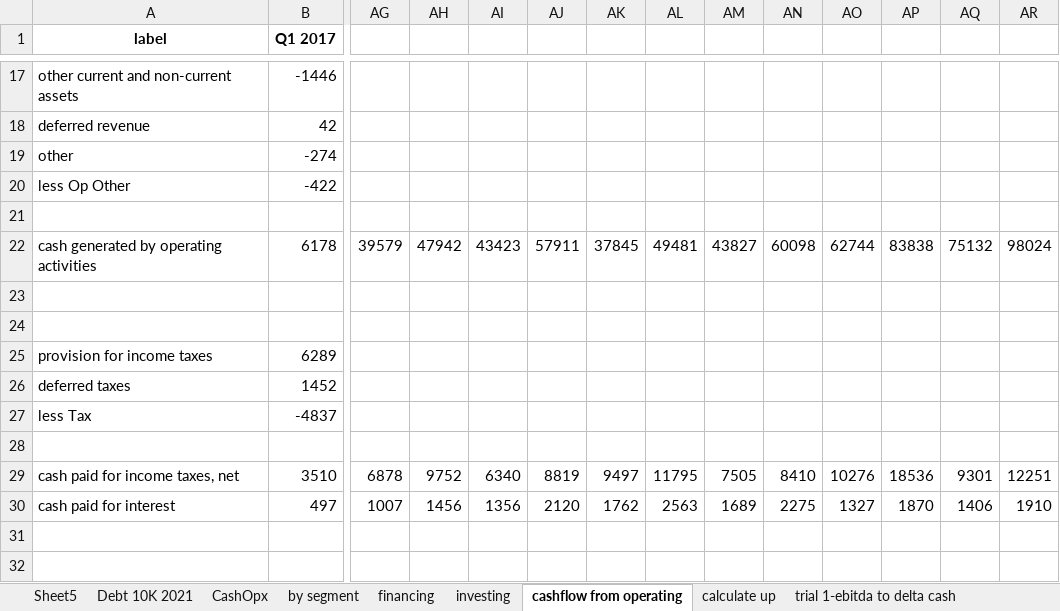
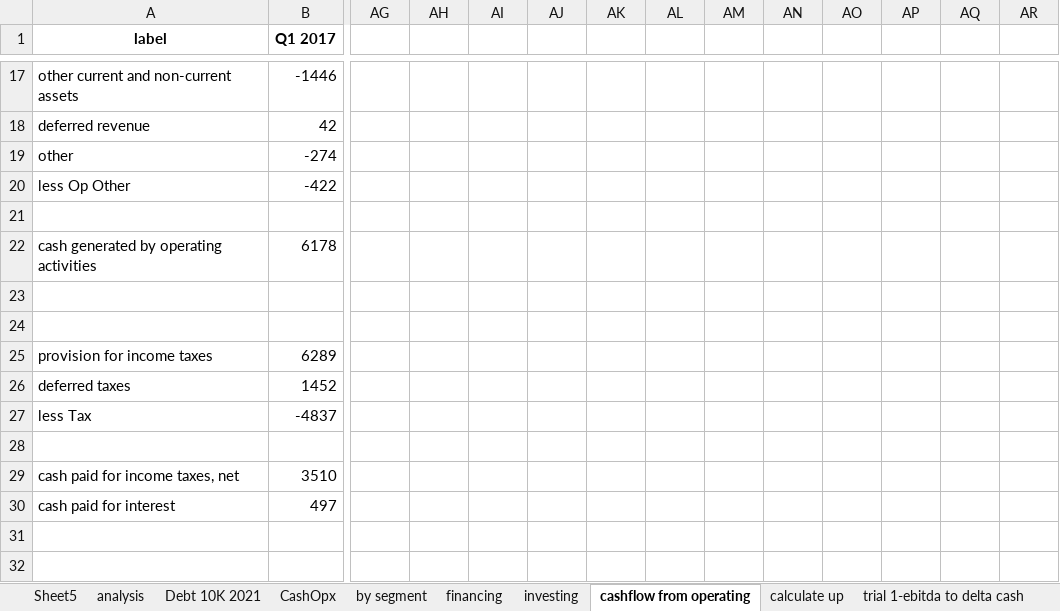
Before and after one commit to Julia-Susser/Financial-Statements, an Excel workbook: output/Financial Statement AAPL/Analysis Work.xlsx, sheet cashflow from operating, drawn as a sheet; only a part is shown, gaps mark what is left out; values as stored, in another font and other column widths than the file's, no borders; the diff names each change by its address in the sheet, - before the commit and + after, or states it on an @@ line.

```diff
--- a/output/Financial Statement AAPL/Analysis Work.xlsx (sheet cashflow from operating)
+++ b/output/Financial Statement AAPL/Analysis Work.xlsx (sheet cashflow from operating)
+sheet tab: analysis
-AG22: 39579
+AG22: (empty)
-AH22: 47942
+AH22: (empty)
-AI22: 43423
+AI22: (empty)
-AJ22: 57911
+AJ22: (empty)
-AK22: 37845
+AK22: (empty)
-AL22: 49481
+AL22: (empty)
-AM22: 43827
+AM22: (empty)
-AN22: 60098
+AN22: (empty)
-AO22: 62744
+AO22: (empty)
-AP22: 83838
+AP22: (empty)
-AQ22: 75132
+AQ22: (empty)
-AR22: 98024
+AR22: (empty)
-AG29: 6878
+AG29: (empty)
-AH29: 9752
+AH29: (empty)
-AI29: 6340
+AI29: (empty)
-AJ29: 8819
+AJ29: (empty)
-AK29: 9497
+AK29: (empty)
-AL29: 11795
+AL29: (empty)
-AM29: 7505
+AM29: (empty)
-AN29: 8410
+AN29: (empty)
-AO29: 10276
+AO29: (empty)
-AP29: 18536
+AP29: (empty)
-AQ29: 9301
+AQ29: (empty)
-AR29: 12251
+AR29: (empty)
-AG30: 1007
+AG30: (empty)
-AH30: 1456
+AH30: (empty)
-AI30: 1356
+AI30: (empty)
-AJ30: 2120
+AJ30: (empty)
-AK30: 1762
+AK30: (empty)
-AL30: 2563
+AL30: (empty)
-AM30: 1689
+AM30: (empty)
-AN30: 2275
+AN30: (empty)
-AO30: 1327
+AO30: (empty)
-AP30: 1870
+AP30: (empty)
-AQ30: 1406
+AQ30: (empty)
-AR30: 1910
+AR30: (empty)
```
Also changed, not shown: sheet Sheet5.
